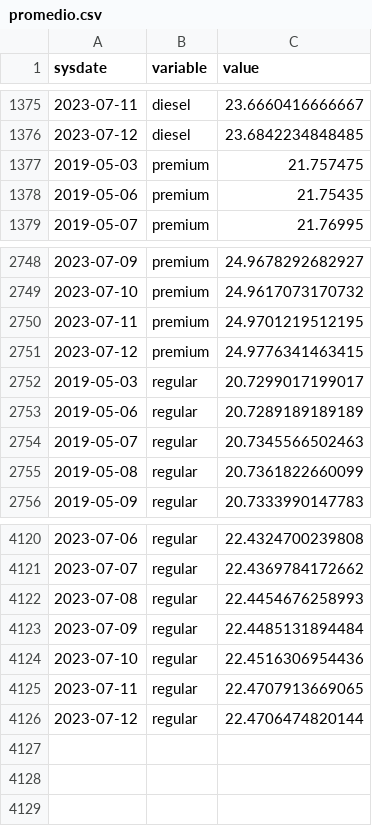
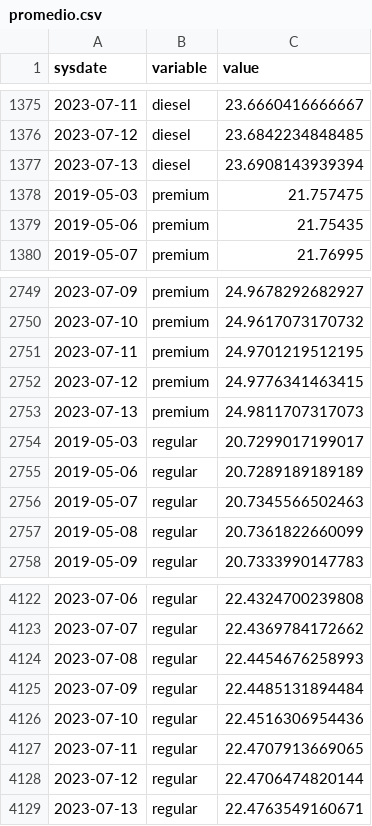
Before and after one commit to RobGalac/sectores_economicos, a CSV file: promedio.csv, drawn as a sheet; only a part is shown, gaps mark what is left out; the diff names each change by its address in the sheet, - before the commit and + after, or states it on an @@ line.

Commit message:
SE

```diff
--- a/promedio.csv
+++ b/promedio.csv
+row 1377: 2023-07-13 | diesel | 23.6908143939394
+row 2753: 2023-07-13 | premium | 24.9811707317073
+row 4129: 2023-07-13 | regular | 22.4763549160671
```
